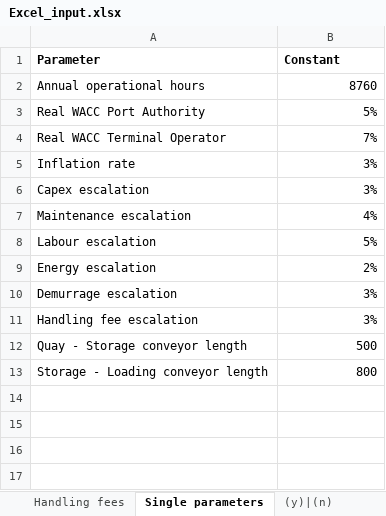
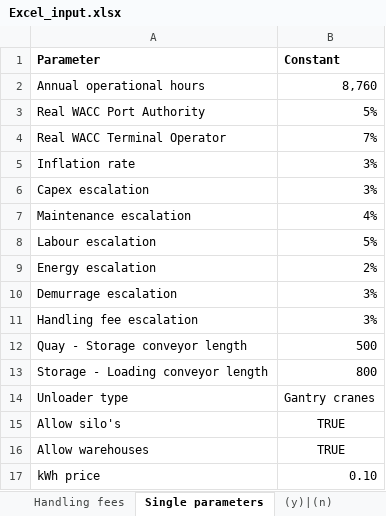
Before and after one commit to TUDelft-CITG/OpenTISim, an Excel workbook: Excel_input.xlsx, sheet Single parameters, drawn as a sheet; values as stored, in another font and other column widths than the file's, no borders; the diff names each change by its address in the sheet, - before the commit and + after, or states it on an @@ line.

```diff
--- a/Excel_input.xlsx (sheet Single parameters)
+++ b/Excel_input.xlsx (sheet Single parameters)
-B2 (Constant): 8760
+B2 (Constant): 8,760
+row 14: Unloader type | Gantry cranes
+row 15: Allow silo's | TRUE
+row 16: Allow warehouses | TRUE
+row 17: kWh price | 0.10
```
Also changed, not shown: sheet Equip specs, sheet Vessel distribution, sheet Vessel specs, sheet Existing port, sheet Ownership, other sheet tabs, 1 other file.
